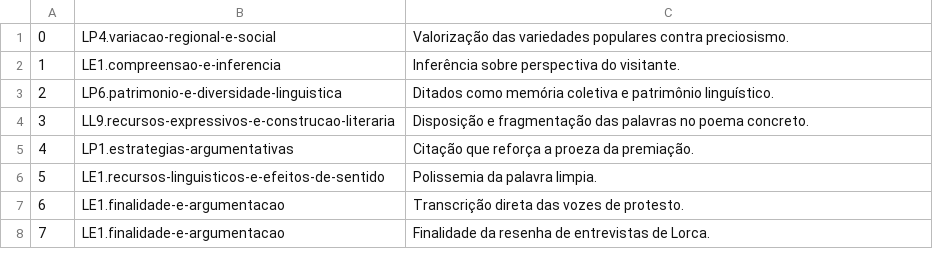
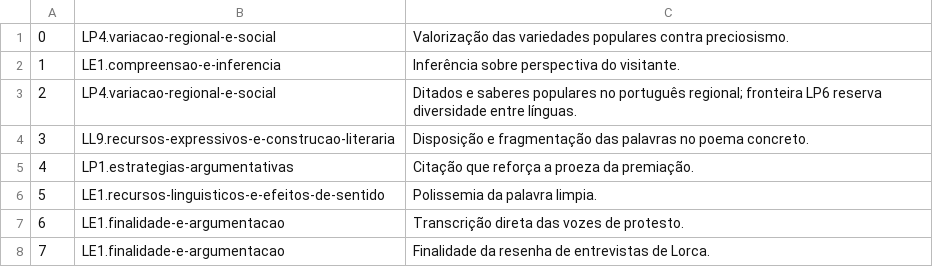
Before and after one commit to italodsz/Gabaritei---PI-VI, a TSV file: recomendador/rrf-tfidf-minilm-J/resultados/base_final/decisoes_LC.tsv, drawn as a sheet; only a part is shown.

Commit message:
Classificação: ajusta fronteira linguística e atualiza alertas da base final

```diff
--- a/recomendador/rrf-tfidf-minilm-J/resultados/base_final/decisoes_LC.tsv
+++ b/recomendador/rrf-tfidf-minilm-J/resultados/base_final/decisoes_LC.tsv
@@ -2,3 +2,3 @@
 1	LE1.compreensao-e-inferencia	Inferência sobre perspectiva do visitante.
-2	LP6.patrimonio-e-diversidade-linguistica	Ditados como memória coletiva e patrimônio linguístico.
+2	LP4.variacao-regional-e-social	Ditados e saberes populares no português regional; fronteira LP6 reserva diversidade entre línguas.
 3	LL9.recursos-expressivos-e-construcao-literaria	Disposição e fragmentação das palavras no poema concreto.
```
Also changed, not shown: 4 other files.
